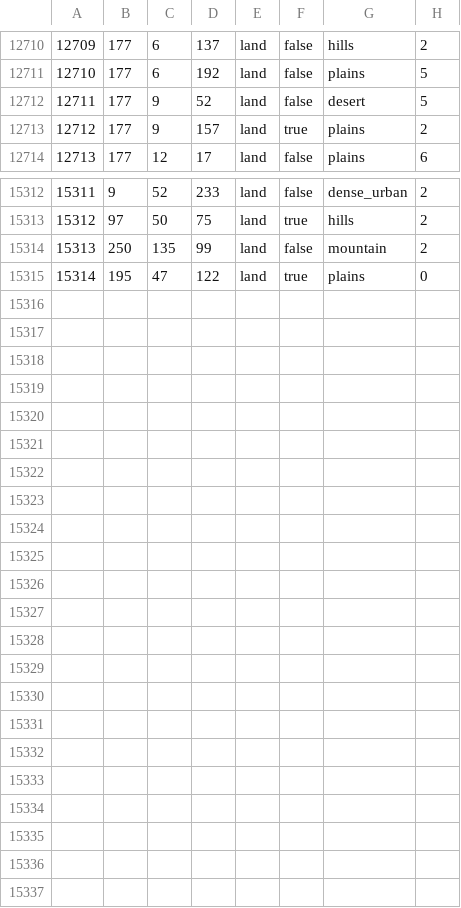
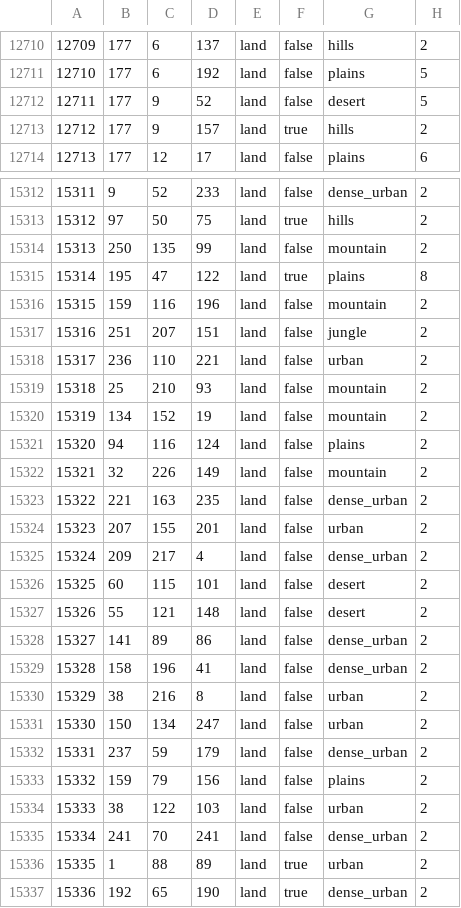
Before and after one commit to TheGamerCant/Modern-Day-Sandbox, a CSV file: map/definition.csv, drawn as a sheet; only a part is shown, gaps mark what is left out.

```diff
--- a/map/definition.csv
+++ b/map/definition.csv
@@ -12712,3 +12712,3 @@
 12711;177;9;52;land;false;desert;5
-12712;177;9;157;land;true;plains;2
+12712;177;9;157;land;true;hills;2
 12713;177;12;17;land;false;plains;6
@@ -15314,2 +15314,24 @@
 15313;250;135;99;land;false;mountain;2
-15314;195;47;122;land;true;plains;0
+15314;195;47;122;land;true;plains;8
+15315;159;116;196;land;false;mountain;2
+15316;251;207;151;land;false;jungle;2
+15317;236;110;221;land;false;urban;2
+15318;25;210;93;land;false;mountain;2
+15319;134;152;19;land;false;mountain;2
+15320;94;116;124;land;false;plains;2
+15321;32;226;149;land;false;mountain;2
+15322;221;163;235;land;false;dense_urban;2
+15323;207;155;201;land;false;urban;2
+15324;209;217;4;land;false;dense_urban;2
+15325;60;115;101;land;false;desert;2
+15326;55;121;148;land;false;desert;2
+15327;141;89;86;land;false;dense_urban;2
+15328;158;196;41;land;false;dense_urban;2
+15329;38;216;8;land;false;urban;2
+15330;150;134;247;land;false;urban;2
+15331;237;59;179;land;false;dense_urban;2
+15332;159;79;156;land;false;plains;2
+15333;38;122;103;land;false;urban;2
+15334;241;70;241;land;false;dense_urban;2
+15335;1;88;89;land;true;urban;2
+15336;192;65;190;land;true;dense_urban;2
```
Also changed, not shown: 27 other files.
